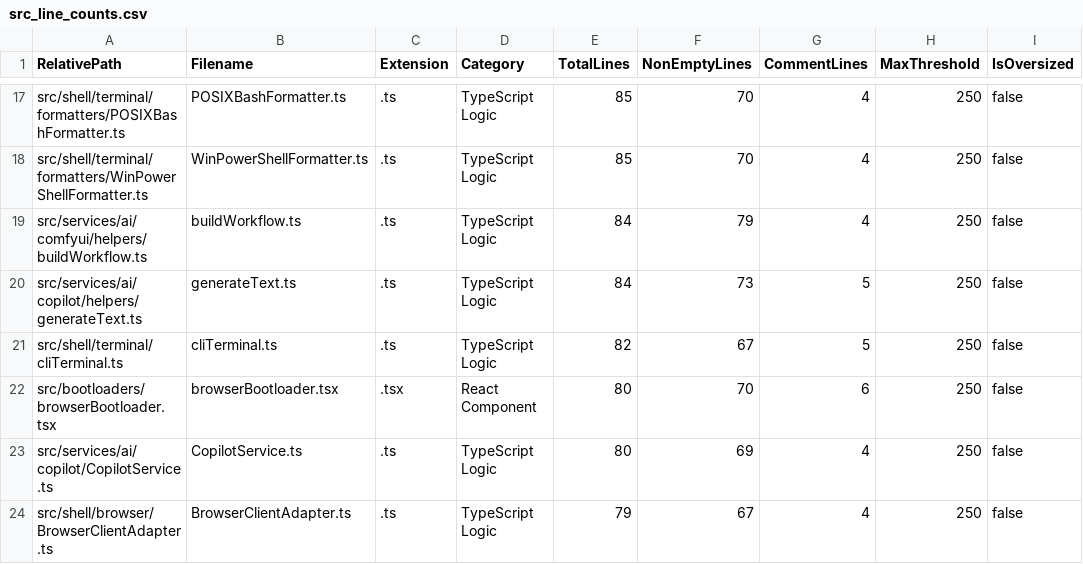
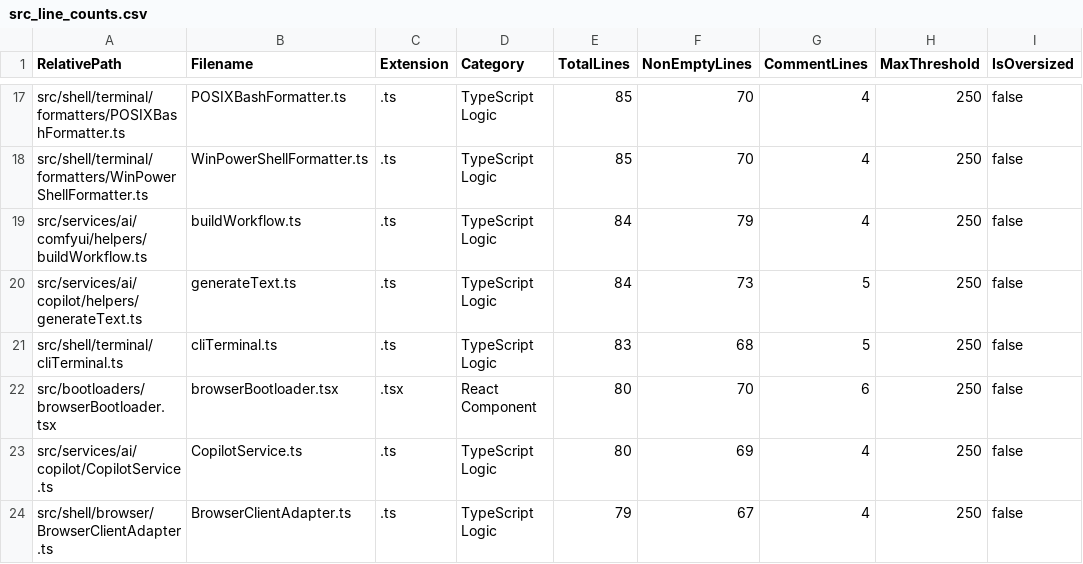
Before and after one commit to mattdaruma/JSAIOS, a CSV file: reports/src_line_counts.csv, drawn as a sheet; only a part is shown, gaps mark what is left out.

Commit message:
list-core-terminal-commands-in-opening-shell-launch-banner

```diff
--- a/reports/src_line_counts.csv
+++ b/reports/src_line_counts.csv
@@ -20,3 +20,3 @@ RelativePath,Filename,Extension,Category,TotalLines,NonEmptyLines,CommentLines,M
 "src/services/ai/copilot/helpers/generateText.ts","generateText.ts",".ts","TypeScript Logic",84,73,5,250,false
-"src/shell/terminal/cliTerminal.ts","cliTerminal.ts",".ts","TypeScript Logic",82,67,5,250,false
+"src/shell/terminal/cliTerminal.ts","cliTerminal.ts",".ts","TypeScript Logic",83,68,5,250,false
 "src/bootloaders/browserBootloader.tsx","browserBootloader.tsx",".tsx","React Component",80,70,6,250,false
```
Also changed, not shown: 3 other files.
